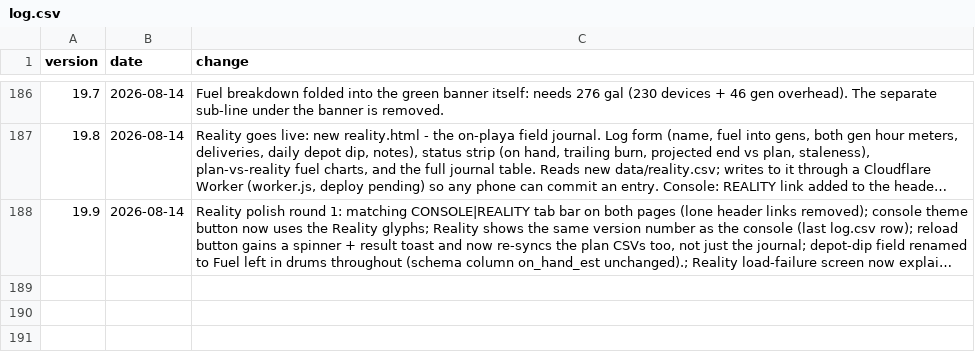
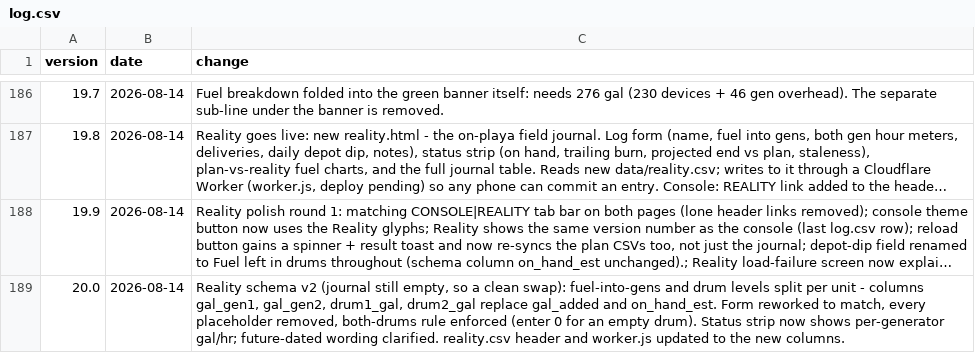
Before and after one commit to asadgo/power-the-cave-2026, a CSV file: data/log.csv, drawn as a sheet; only a part is shown, gaps mark what is left out; long unchanged cells end in …; the diff names each change by its address in the sheet, - before the commit and + after, or states it on an @@ line.

```diff
--- a/data/log.csv
+++ b/data/log.csv
+row 189: 20.0 | 2026-08-14 | Reality schema v2 (journal still empty, so a clean swap): fuel-into-gens and drum levels split per unit - columns gal_gen1, gal_gen2, drum1_gal, drum2_gal replace gal_added and on_hand_est. Form reworked to match, every placeholder removed, both-drums rule enforced (enter 0 for an empty drum). Status strip now shows per-generator gal/hr; future-dated wording clarified. reality.csv header and worker.js updated to the new columns.
```
Also changed, not shown: 1 other file.
